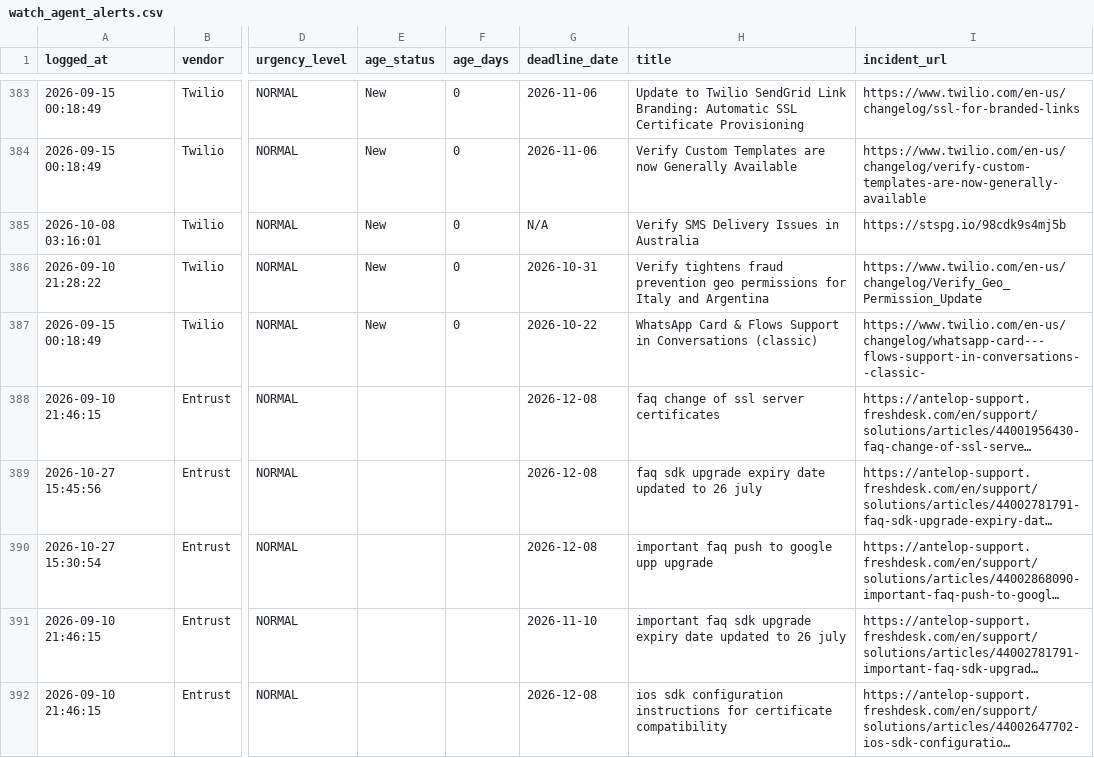
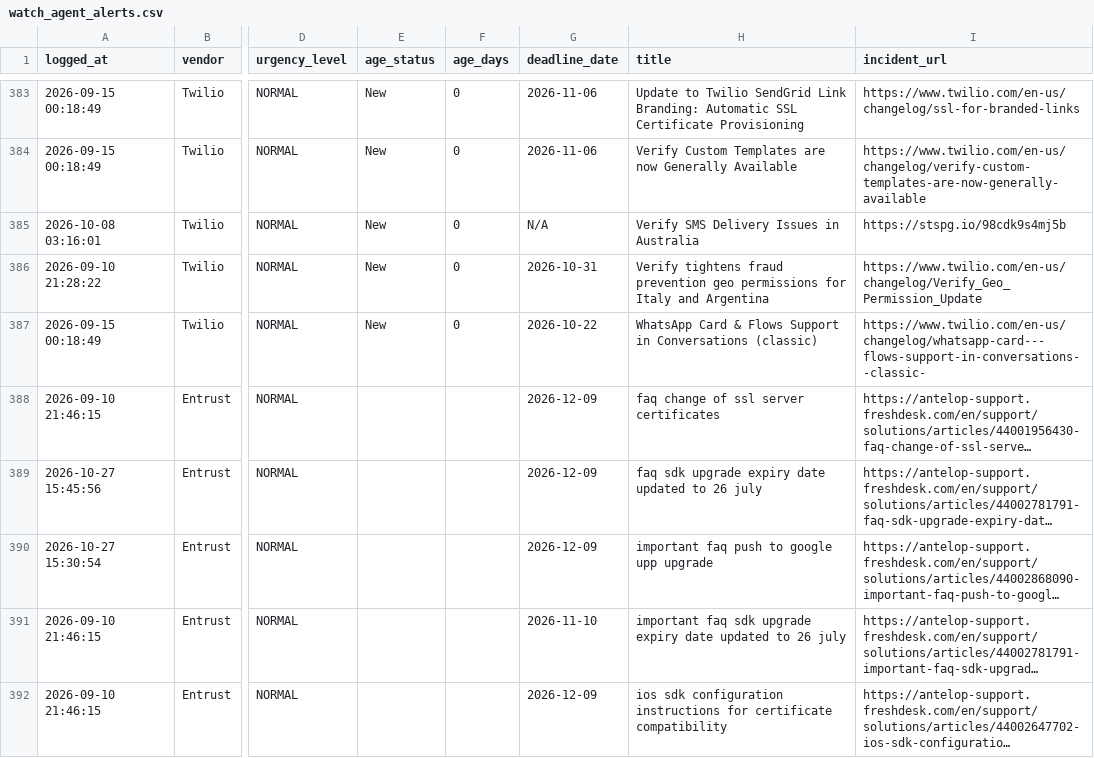
Before and after one commit to abhishek883388/ai_watch_marketplace, a CSV file: watch_agent_alerts.csv, drawn as a sheet; only a part is shown, gaps mark what is left out; long unchanged cells end in …; the diff covers the shown part only; the diff names each change by its address in the sheet, - before the commit and + after, or states it on an @@ line.

```diff
--- a/watch_agent_alerts.csv
+++ b/watch_agent_alerts.csv
-G388:G390 (deadline_date): 2026-12-08
+G388:G390 (deadline_date): 2026-12-09
-G392 (deadline_date): 2026-12-08
+G392 (deadline_date): 2026-12-09
```
Also changed, not shown: 14 edited cells elsewhere in this file, zendesk_watch_agent_alerts.csv.
